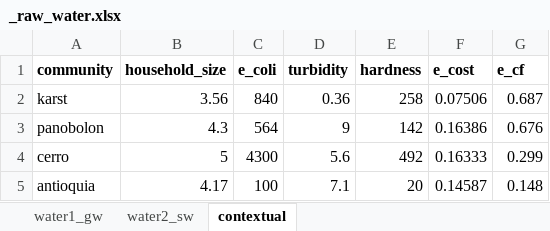
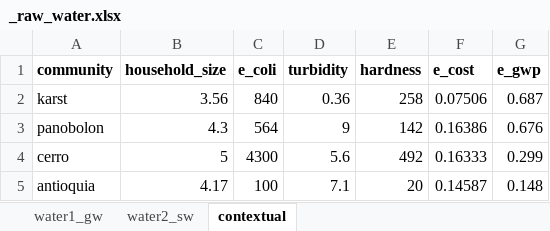
Before and after one commit to QSD-Group/EXPOsan, an Excel workbook: exposan/pou_disinfection/data/_raw_water.xlsx, sheet contextual, drawn as a sheet; values as stored, in another font and other column widths than the file's, no borders; the diff names each change by its address in the sheet, - before the commit and + after, or states it on an @@ line.

```diff
--- a/exposan/pou_disinfection/data/_raw_water.xlsx (sheet contextual)
+++ b/exposan/pou_disinfection/data/_raw_water.xlsx (sheet contextual)
-G1: e_cf
+G1: e_gwp
```
Also changed, not shown: 1 other file.
